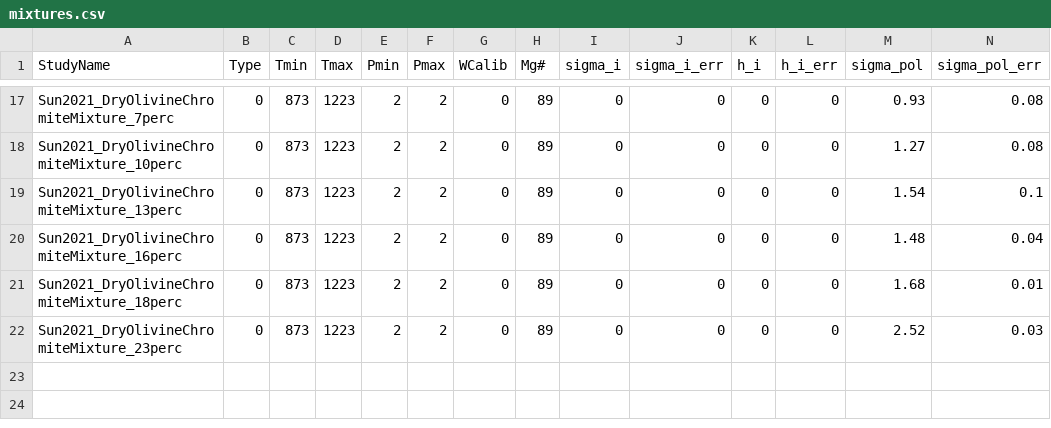
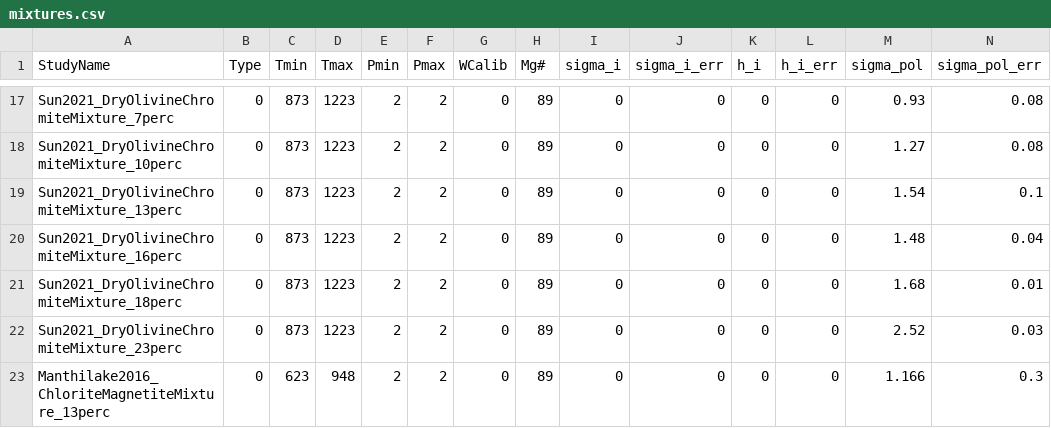
Before and after one commit to sinanozaydin/pide, a CSV file: SEEL/seel_src/cond_models/minerals/mixtures.csv, drawn as a sheet; only a part is shown, gaps mark what is left out; rows hold the shown columns only; the diff names each change by its address in the sheet, - before the commit and + after, or states it on an @@ line.

```diff
--- a/SEEL/seel_src/cond_models/minerals/mixtures.csv
+++ b/SEEL/seel_src/cond_models/minerals/mixtures.csv
+row 23: Manthilake2016_ChloriteMagnetiteMixture_13perc | 0 | 623 | 948 | 2 | 2 | 0 | 89 | 0 | 0 | 0 | 0 | 1.166 | 0.3
```
Also changed, not shown: SEEL/seel_src/cond_models/minerals/other.csv, 3 other files.
